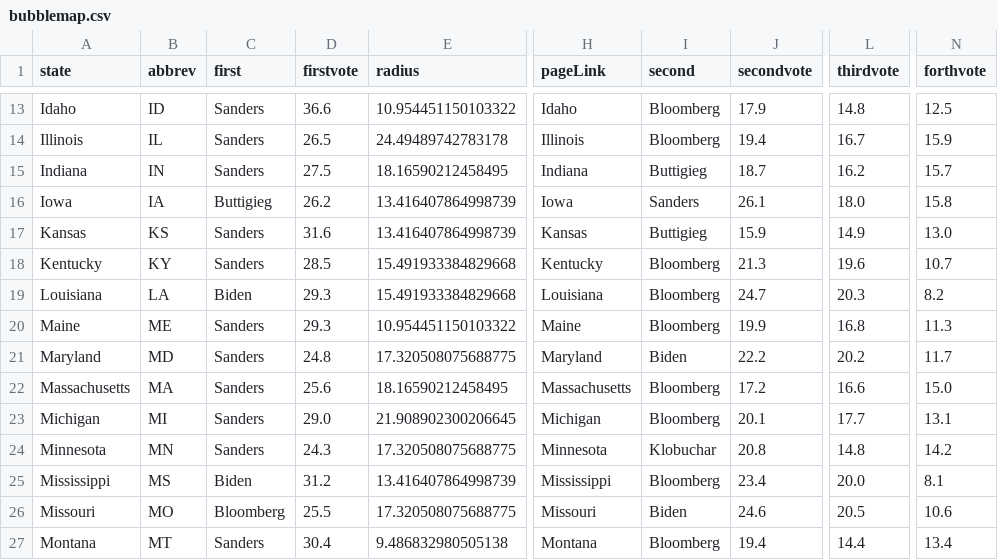
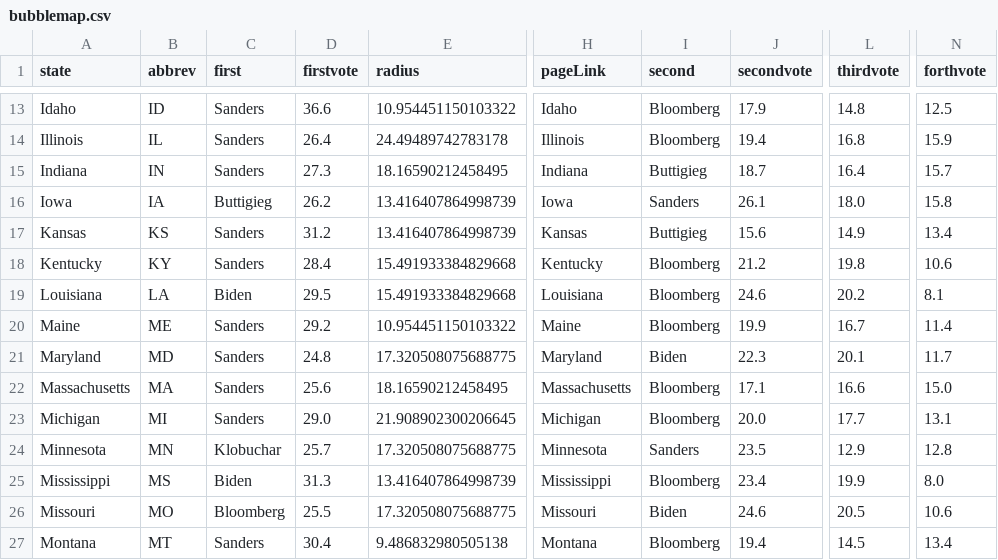
Before and after one commit to ben2vec/jhkforecasts, a CSV file: democratic_primary/bubblemap.csv, drawn as a sheet; only a part is shown, gaps mark what is left out; the diff covers the shown part only; the diff names each change by its address in the sheet, - before the commit and + after, or states it on an @@ line.

```diff
--- a/democratic_primary/bubblemap.csv
+++ b/democratic_primary/bubblemap.csv
-D14 (firstvote): 26.5
+D14 (firstvote): 26.4
-L14 (thirdvote): 16.7
+L14 (thirdvote): 16.8
-D15 (firstvote): 27.5
+D15 (firstvote): 27.3
-L15 (thirdvote): 16.2
+L15 (thirdvote): 16.4
-D17 (firstvote): 31.6
+D17 (firstvote): 31.2
-J17 (secondvote): 15.9
+J17 (secondvote): 15.6
-N17 (forthvote): 13.0
+N17 (forthvote): 13.4
-D18 (firstvote): 28.5
+D18 (firstvote): 28.4
-J18 (secondvote): 21.3
+J18 (secondvote): 21.2
-L18 (thirdvote): 19.6
+L18 (thirdvote): 19.8
-N18 (forthvote): 10.7
+N18 (forthvote): 10.6
-D19 (firstvote): 29.3
+D19 (firstvote): 29.5
-J19 (secondvote): 24.7
+J19 (secondvote): 24.6
-L19 (thirdvote): 20.3
+L19 (thirdvote): 20.2
-N19 (forthvote): 8.2
+N19 (forthvote): 8.1
-D20 (firstvote): 29.3
+D20 (firstvote): 29.2
-L20 (thirdvote): 16.8
+L20 (thirdvote): 16.7
-N20 (forthvote): 11.3
+N20 (forthvote): 11.4
-J21 (secondvote): 22.2
+J21 (secondvote): 22.3
-L21 (thirdvote): 20.2
+L21 (thirdvote): 20.1
-J22 (secondvote): 17.2
+J22 (secondvote): 17.1
-J23 (secondvote): 20.1
+J23 (secondvote): 20.0
-C24 (first): Sanders
+C24 (first): Klobuchar
-D24 (firstvote): 24.3
+D24 (firstvote): 25.7
-I24 (second): Klobuchar
+I24 (second): Sanders
-J24 (secondvote): 20.8
+J24 (secondvote): 23.5
-L24 (thirdvote): 14.8
+L24 (thirdvote): 12.9
-N24 (forthvote): 14.2
+N24 (forthvote): 12.8
-D25 (firstvote): 31.2
+D25 (firstvote): 31.3
-L25 (thirdvote): 20.0
+L25 (thirdvote): 19.9
-N25 (forthvote): 8.1
+N25 (forthvote): 8.0
-L27 (thirdvote): 14.4
+L27 (thirdvote): 14.5
```
Also changed, not shown: 98 edited cells elsewhere in this file, democratic_primary/candbubblemaps.csv, democratic_primary/delegates.csv, 14 other files.
